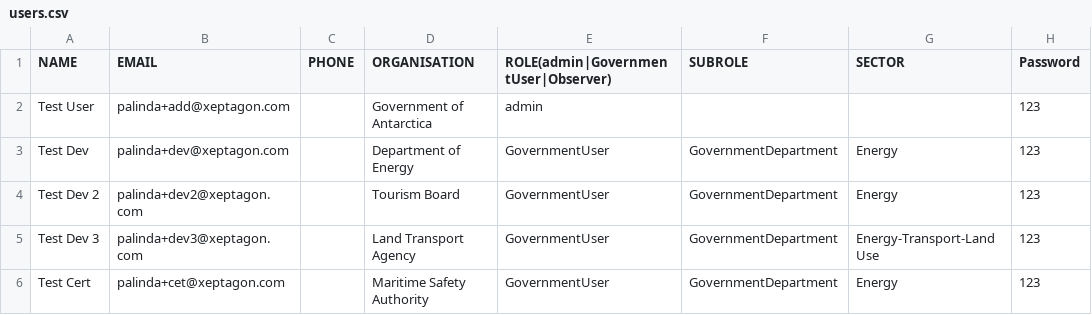
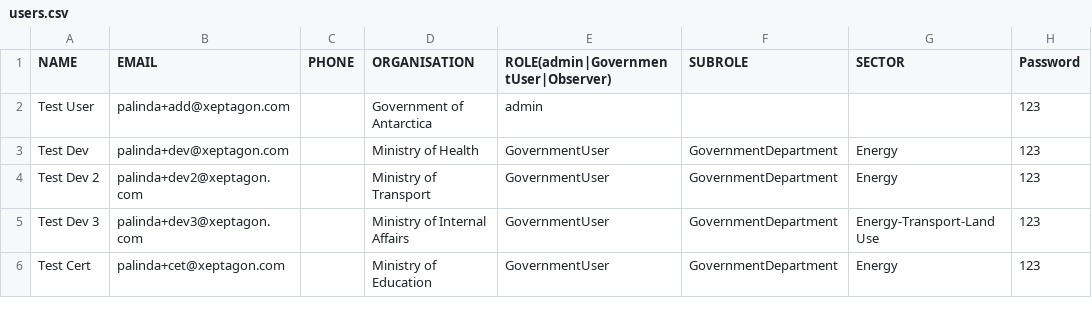
Before and after one commit to undp/national-climate-transparency, a CSV file: users.csv, drawn as a sheet; only a part is shown; the diff names each change by its address in the sheet, - before the commit and + after, or states it on an @@ line.

```diff
--- a/users.csv
+++ b/users.csv
-D3 (ORGANISATION): Department of Energy
+D3 (ORGANISATION): Ministry of Health
-D4 (ORGANISATION): Tourism Board
+D4 (ORGANISATION): Ministry of Transport
-D5 (ORGANISATION): Land Transport Agency
+D5 (ORGANISATION): Ministry of Internal Affairs
-D6 (ORGANISATION): Maritime Safety Authority
+D6 (ORGANISATION): Ministry of Education
```
Also changed, not shown: 23 other files.
